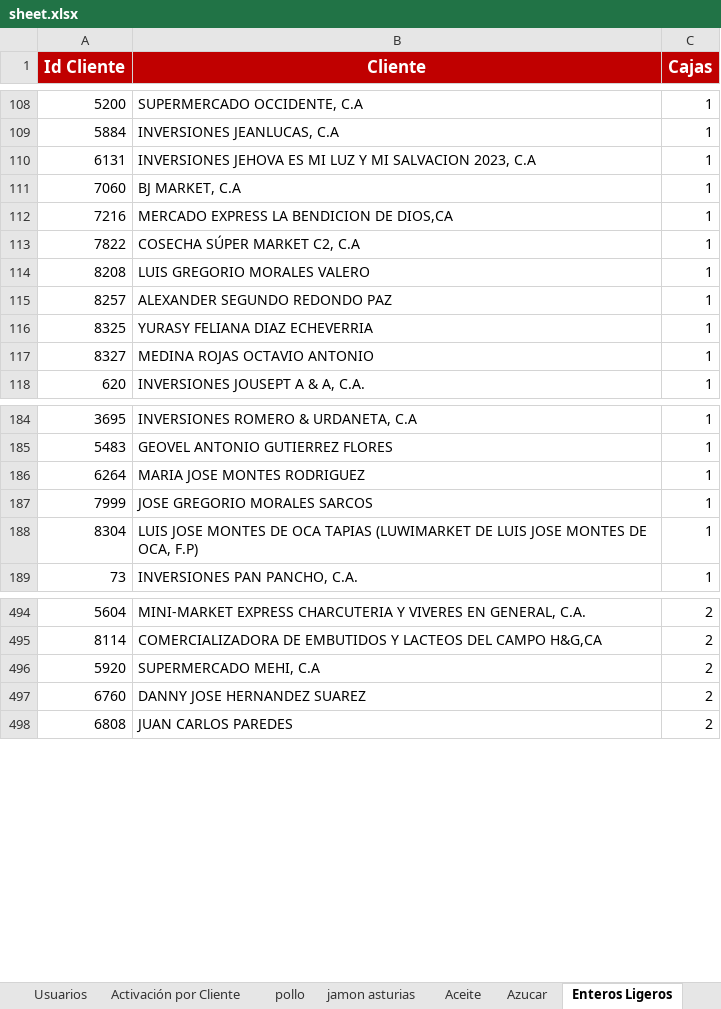
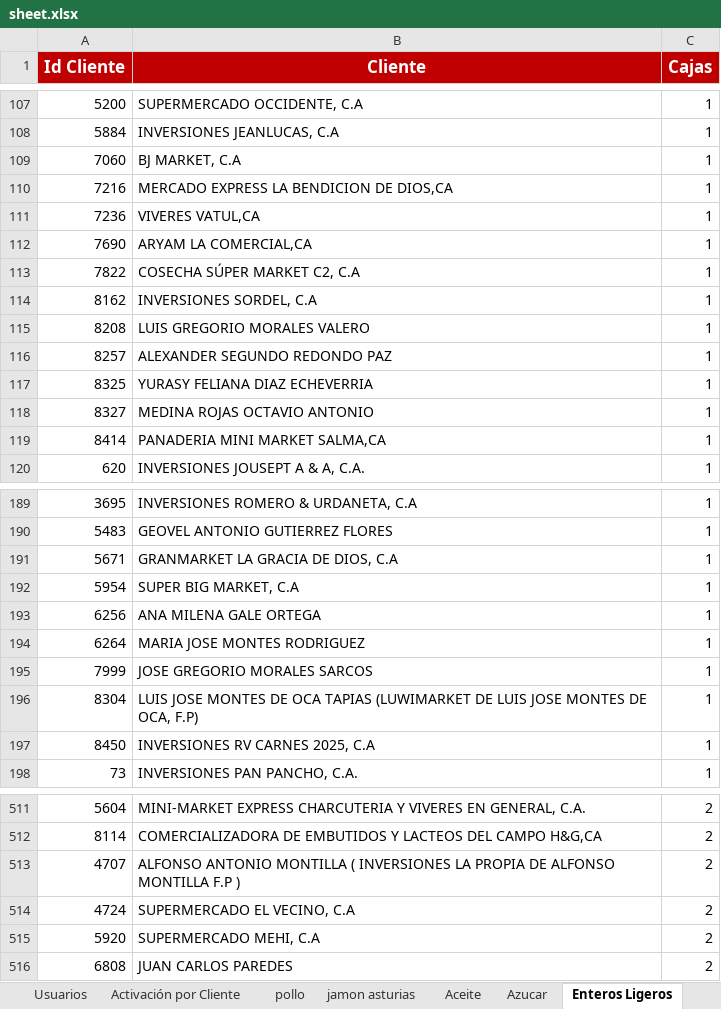
Before and after one commit to pagoscodizulca-svg/dashboard-fdv---planificador, an Excel workbook: sheet.xlsx, sheet Enteros Ligeros, drawn as a sheet; only a part is shown, gaps mark what is left out; values as stored, in another font and other column widths than the file's, no borders; charts and pictures not drawn; removed rows and columns are numbered as before the commit, all else as after; the diff covers the shown part only; the diff names each change by its address in the sheet, - before the commit and + after, or states it on an @@ line.

```diff
--- a/sheet.xlsx (sheet Enteros Ligeros)
+++ b/sheet.xlsx (sheet Enteros Ligeros)
-row 110: 6131 | INVERSIONES JEHOVA ES MI LUZ Y MI SALVACION 2023, C.A | 1
+row 111: 7236 | VIVERES VATUL,CA | 1
+row 112: 7690 | ARYAM LA COMERCIAL,CA | 1
+row 114: 8162 | INVERSIONES SORDEL, C.A | 1
+row 119: 8414 | PANADERIA MINI MARKET SALMA,CA | 1
+row 191: 5671 | GRANMARKET LA GRACIA DE DIOS, C.A | 1
+row 192: 5954 | SUPER BIG MARKET, C.A | 1
+row 193: 6256 | ANA MILENA GALE ORTEGA | 1
+row 197: 8450 | INVERSIONES RV CARNES 2025, C.A | 1
+row 513: 4707 | ALFONSO ANTONIO MONTILLA ( INVERSIONES LA PROPIA DE ALFONSO MONTILLA F.P ) | 2
+row 514: 4724 | SUPERMERCADO EL VECINO, C.A | 2
-row 497: 6760 | DANNY JOSE HERNANDEZ SUAREZ | 2
```
Also changed, not shown: 39 added rows, 21 removed rows and 2 edited cells elsewhere in this sheet, sheet Volumen por SKU, sheet pollo, sheet Azucar, sheet Aceite, sheet jamon asturias, sheet Grid de Activación por Vendedor, 1 more sheet, 29 other files.
